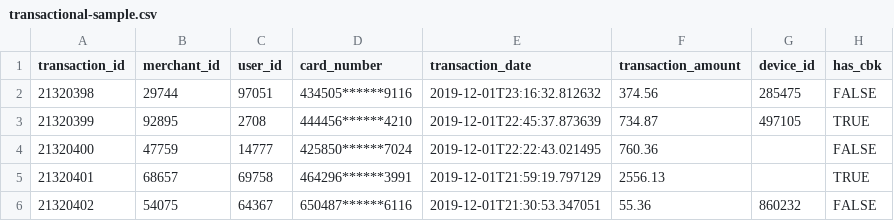
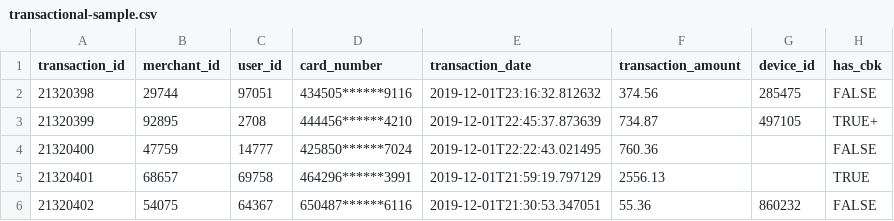
Before and after one commit to thony-vieira/cw-risk, a CSV file: lib/assets/data/transactional-sample.csv, drawn as a sheet; only a part is shown.

```diff
--- a/lib/assets/data/transactional-sample.csv
+++ b/lib/assets/data/transactional-sample.csv
@@ -2,3 +2,3 @@ transaction_id,merchant_id,user_id,card_number,transaction_date,transaction_amou
 21320398,29744,97051,434505******9116,2019-12-01T23:16:32.812632,374.56,285475,FALSE
-21320399,92895,2708,444456******4210,2019-12-01T22:45:37.873639,734.87,497105,TRUE
+21320399,92895,2708,444456******4210,2019-12-01T22:45:37.873639,734.87,497105,TRUE+
 21320400,47759,14777,425850******7024,2019-12-01T22:22:43.021495,760.36,,FALSE
```
Also changed, not shown: 6 other files.
